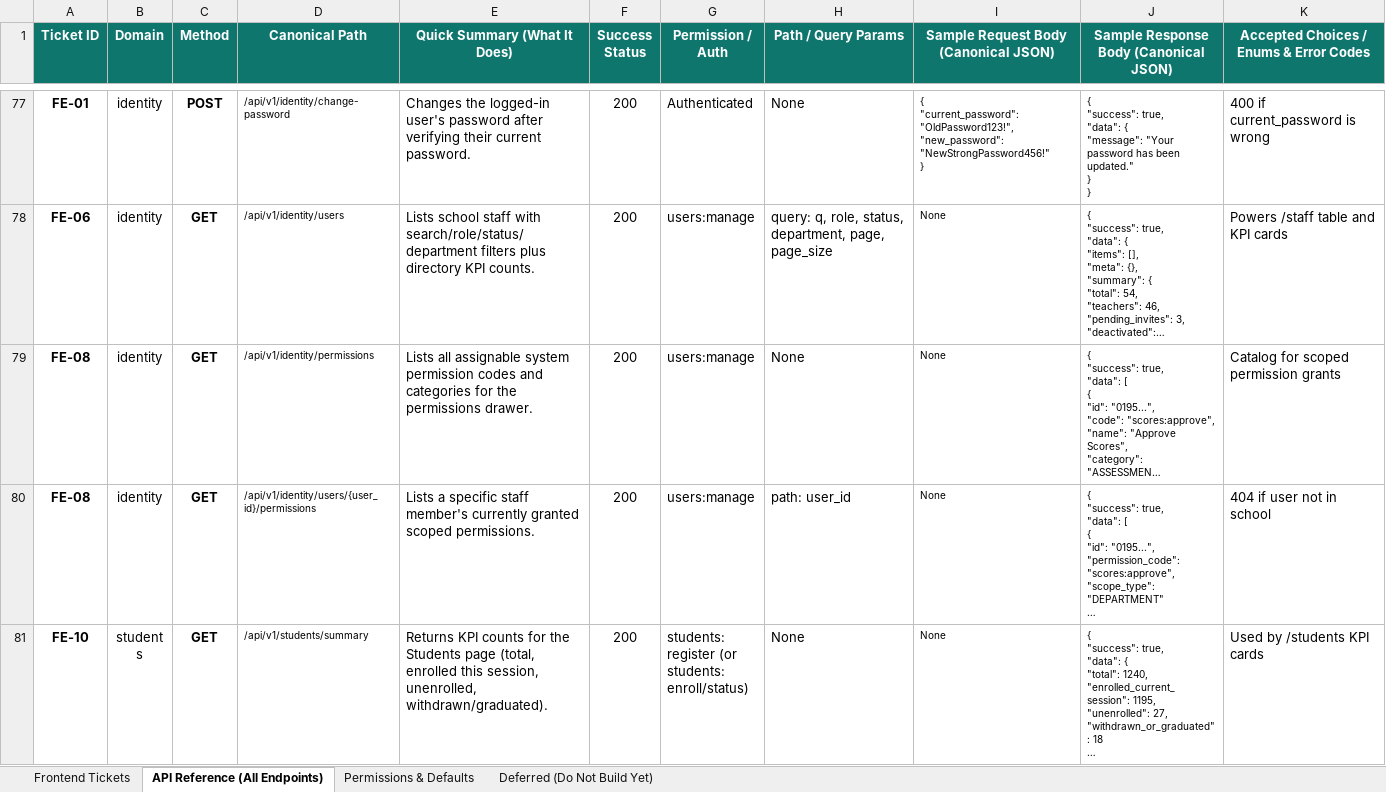
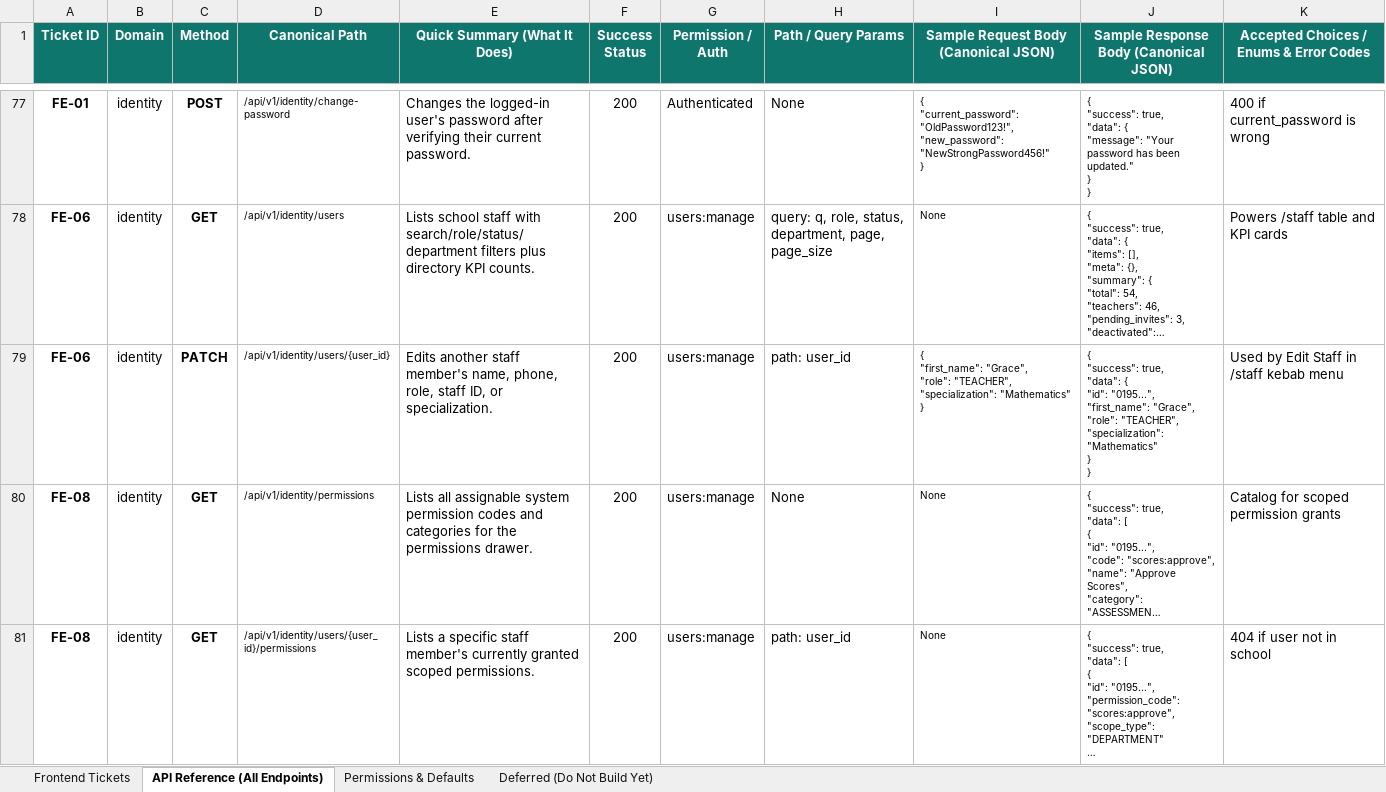
Before and after one commit to Dev-Eyitayo/Student-Portal, an Excel workbook: docs/frontend/Olivet_Frontend_Tickets.xlsx, sheet API Reference (All Endpoints), drawn as a sheet; only a part is shown, gaps mark what is left out; the shorter side is filled out with more unchanged rows; long unchanged cells end in …; values as stored, in another font and other column widths than the file's, no borders; ↵ is a line break in a cell; the diff covers the shown part only; the diff names each change by its address in the sheet, - before the commit and + after, or states it on an @@ line.

Commit message:
feat(api,docs): sync backend with frontend spec and enforce 1 class teacher per session

```diff
--- a/docs/frontend/Olivet_Frontend_Tickets.xlsx (sheet API Reference (All Endpoints))
+++ b/docs/frontend/Olivet_Frontend_Tickets.xlsx (sheet API Reference (All Endpoints))
+row 79: FE-06 | identity | PATCH | /api/v1/identity/users/{user_id} | Edits another staff member's name, phone, role, staff ID, or specialization. | 200 | users:manage | path: user_id | { ↵ "first_name": "Grace", ↵ "role": "TEACHER", ↵ "specialization": "Mathematics" ↵ } | { ↵ "success": true, ↵ "data": { ↵ "id": "0195...", ↵ "first_name": "Grace", ↵ "role": "TEACHER", ↵ "specialization": "Mathematics" ↵ } ↵ } | Used by Edit Staff in /staff kebab menu
```
Also changed, not shown: 1 edited cell elsewhere in this sheet, sheet Frontend Tickets, 23 other files.
